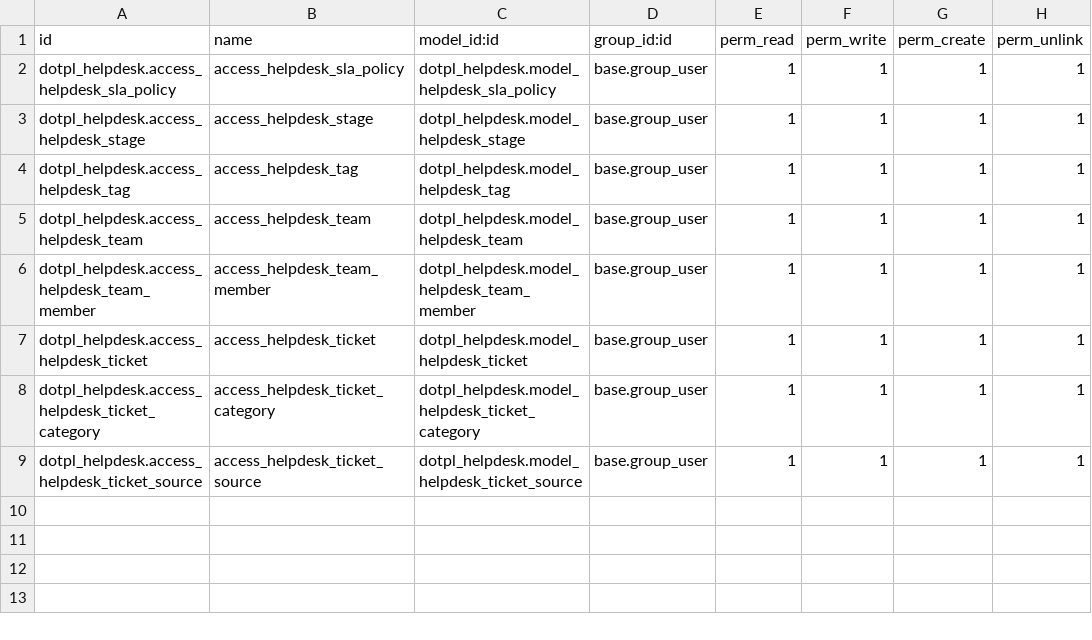
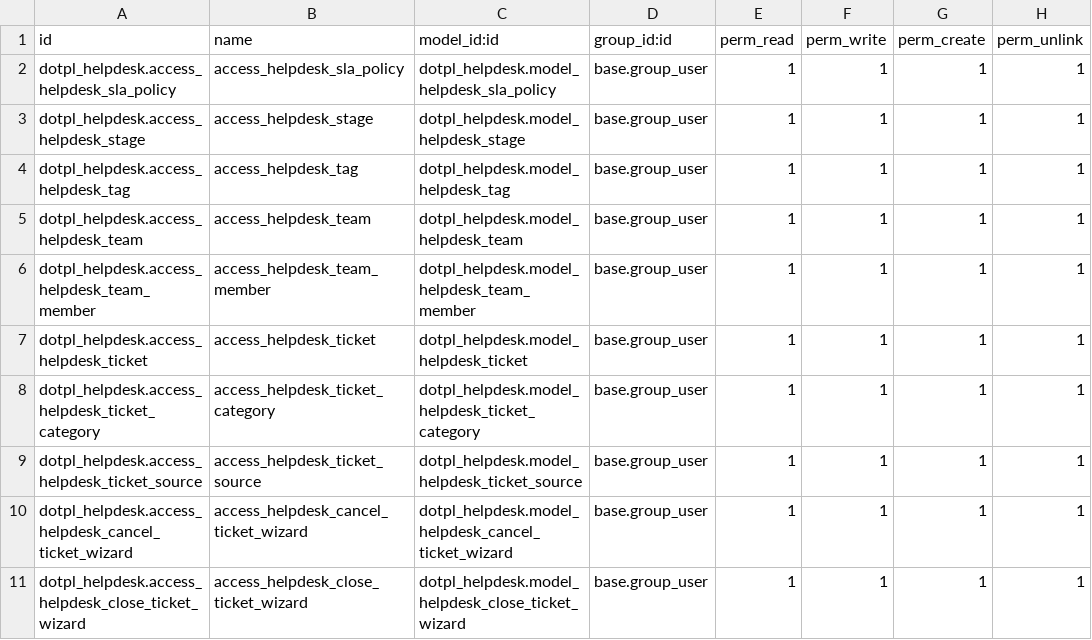
Before and after one commit to shugupta18/odoo16, a CSV file: custom_addons/dotpl_helpdesk/security/ir.model.access.csv, drawn as a sheet; the diff names each change by its address in the sheet, - before the commit and + after, or states it on an @@ line.

```diff
--- a/custom_addons/dotpl_helpdesk/security/ir.model.access.csv
+++ b/custom_addons/dotpl_helpdesk/security/ir.model.access.csv
+row 10: dotpl_helpdesk.access_helpdesk_cancel_ticket_wizard | access_helpdesk_cancel_ticket_wizard | dotpl_helpdesk.model_helpdesk_cancel_ticket_wizard | base.group_user | 1 | 1 | 1 | 1
+row 11: dotpl_helpdesk.access_helpdesk_close_ticket_wizard | access_helpdesk_close_ticket_wizard | dotpl_helpdesk.model_helpdesk_close_ticket_wizard | base.group_user | 1 | 1 | 1 | 1
```
Also changed, not shown: 10 other files.
